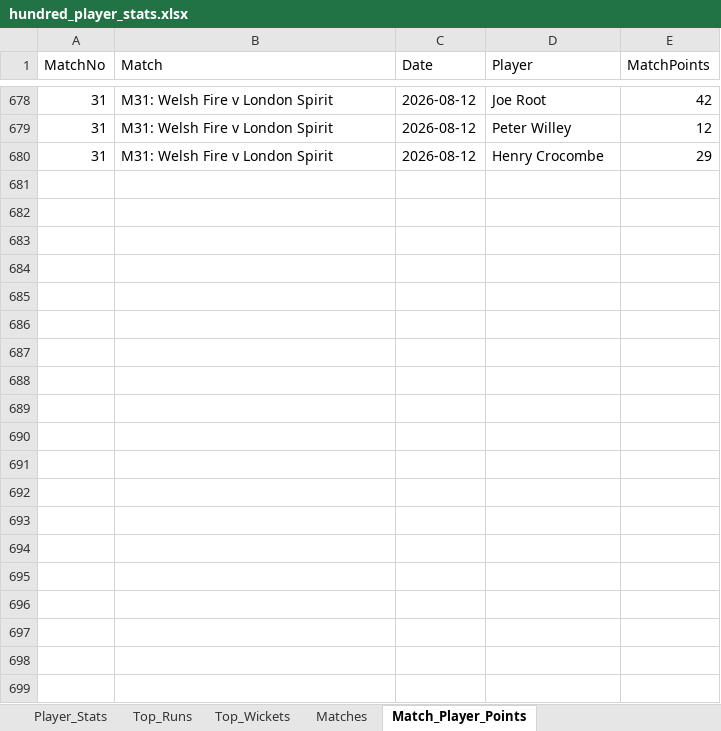
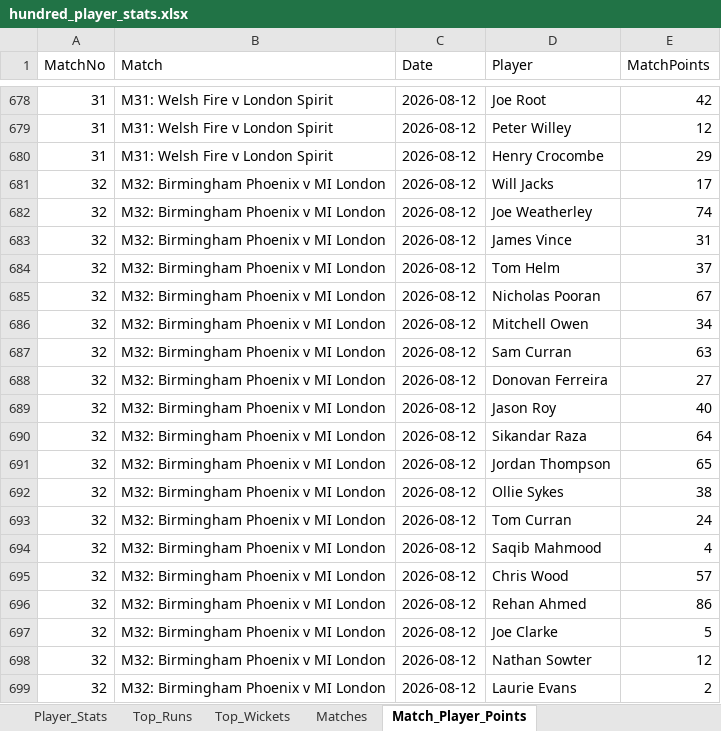
Before and after one commit to aaravmody/shroff-hundred-auction, an Excel workbook: hundred_player_stats.xlsx, sheet Match_Player_Points, drawn as a sheet; only a part is shown, gaps mark what is left out; values as stored, in another font and other column widths than the file's, no borders; the diff covers the shown part only; the diff names each change by its address in the sheet, - before the commit and + after, or states it on an @@ line.

```diff
--- a/hundred_player_stats.xlsx (sheet Match_Player_Points)
+++ b/hundred_player_stats.xlsx (sheet Match_Player_Points)
+row 681: 32 | M32: Birmingham Phoenix v MI London | 2026-08-12 | Will Jacks | 17
+row 682: 32 | M32: Birmingham Phoenix v MI London | 2026-08-12 | Joe Weatherley | 74
+row 683: 32 | M32: Birmingham Phoenix v MI London | 2026-08-12 | James Vince | 31
+row 684: 32 | M32: Birmingham Phoenix v MI London | 2026-08-12 | Tom Helm | 37
+row 685: 32 | M32: Birmingham Phoenix v MI London | 2026-08-12 | Nicholas Pooran | 67
+row 686: 32 | M32: Birmingham Phoenix v MI London | 2026-08-12 | Mitchell Owen | 34
+row 687: 32 | M32: Birmingham Phoenix v MI London | 2026-08-12 | Sam Curran | 63
+row 688: 32 | M32: Birmingham Phoenix v MI London | 2026-08-12 | Donovan Ferreira | 27
+row 689: 32 | M32: Birmingham Phoenix v MI London | 2026-08-12 | Jason Roy | 40
+row 690: 32 | M32: Birmingham Phoenix v MI London | 2026-08-12 | Sikandar Raza | 64
+row 691: 32 | M32: Birmingham Phoenix v MI London | 2026-08-12 | Jordan Thompson | 65
+row 692: 32 | M32: Birmingham Phoenix v MI London | 2026-08-12 | Ollie Sykes | 38
+row 693: 32 | M32: Birmingham Phoenix v MI London | 2026-08-12 | Tom Curran | 24
+row 694: 32 | M32: Birmingham Phoenix v MI London | 2026-08-12 | Saqib Mahmood | 4
+row 695: 32 | M32: Birmingham Phoenix v MI London | 2026-08-12 | Chris Wood | 57
+row 696: 32 | M32: Birmingham Phoenix v MI London | 2026-08-12 | Rehan Ahmed | 86
+row 697: 32 | M32: Birmingham Phoenix v MI London | 2026-08-12 | Joe Clarke | 5
+row 698: 32 | M32: Birmingham Phoenix v MI London | 2026-08-12 | Nathan Sowter | 12
+row 699: 32 | M32: Birmingham Phoenix v MI London | 2026-08-12 | Laurie Evans | 2
```
Also changed, not shown: 48 added rows elsewhere in this sheet, sheet Player_Stats, sheet Top_Runs, sheet Top_Wickets, sheet Matches, Hundred_Fantasy_Points.xlsx, 5 other files.
